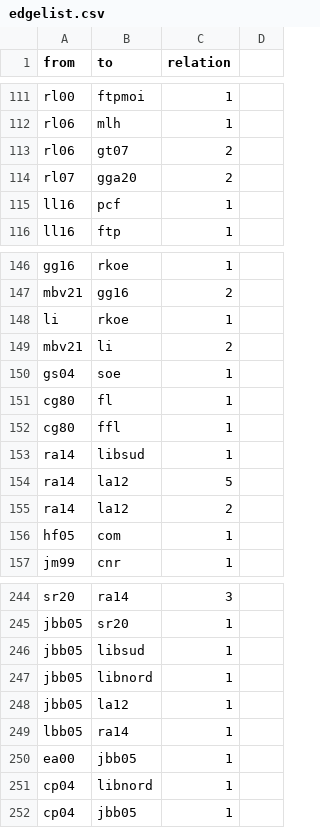
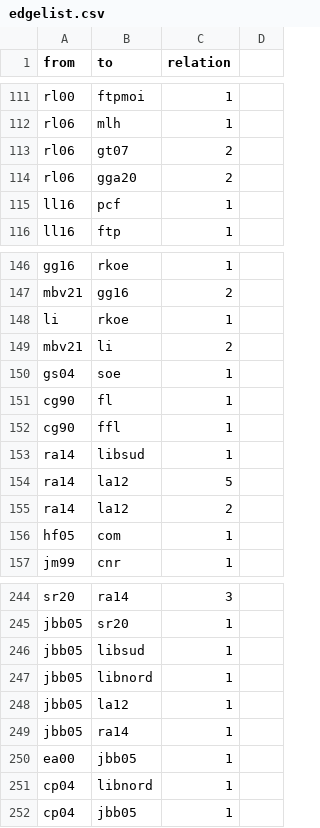
Before and after one commit to sajedaTaya/Wiederstand, a CSV file: edgelist.csv, drawn as a sheet; only a part is shown, gaps mark what is left out.

Commit message:
Update edgelist.csv

```diff
--- a/edgelist.csv
+++ b/edgelist.csv
@@ -113,3 +113,3 @@ rl06,mlh,1,
 rl06,gt07,2,
-rl07,gga20,2,
+rl06,gga20,2,
 ll16,pcf,1,
@@ -150,4 +150,4 @@ mbv21,li,2,
 gs04,soe,1,
-cg80,fl,1,
-cg80,ffl,1,
+cg90,fl,1,
+cg90,ffl,1,
 ra14,libsud,1,
@@ -248,3 +248,3 @@ jbb05,libnord,1,
 jbb05,la12,1,
-lbb05,ra14,1,
+jbb05,ra14,1,
 ea00,jbb05,1,
```
